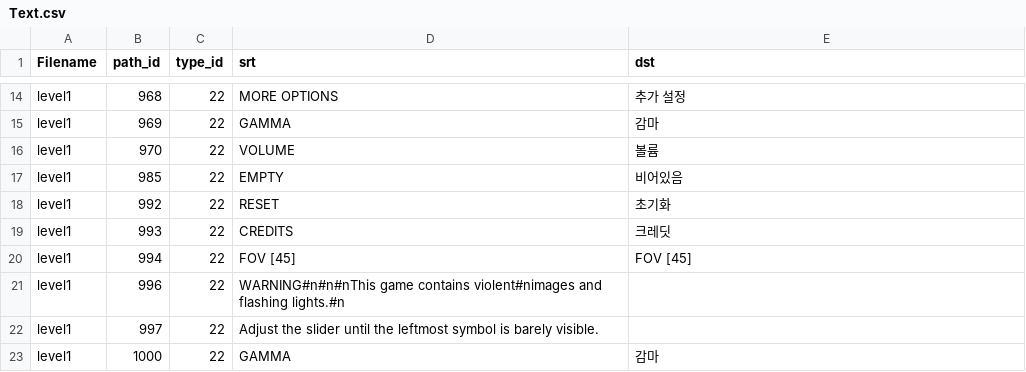
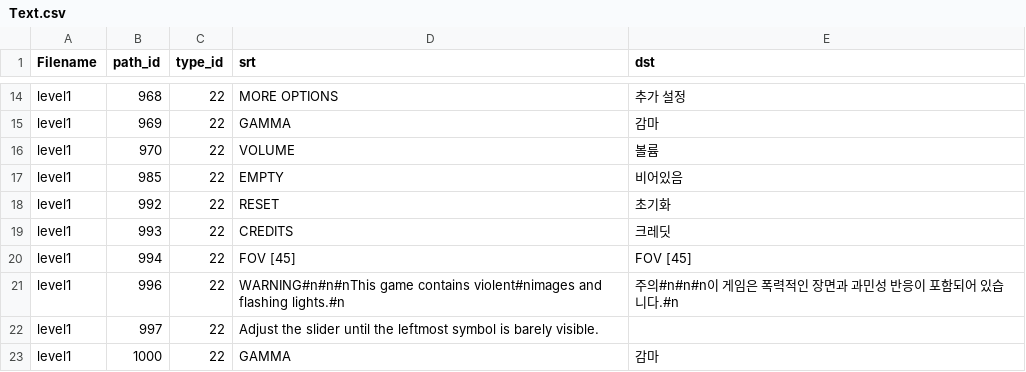
Before and after one commit to WHALE59/Lost_in_Vivo_Korean_Patch, a CSV file: Text.csv, drawn as a sheet; only a part is shown, gaps mark what is left out.

Commit message:
변역 추가 - 21

```diff
--- a/Text.csv
+++ b/Text.csv
@@ -20,3 +20,3 @@
 "level1","994","22","FOV [45]","FOV [45]"
-"level1","996","22","WARNING#n#n#nThis game contains violent#nimages and flashing lights.#n",""
+"level1","996","22","WARNING#n#n#nThis game contains violent#nimages and flashing lights.#n","주의#n#n#n이 게임은 폭력적인 장면과 과민성 반응이 포함되어 있습니다.#n"
 "level1","997","22","Adjust the slider until the leftmost symbol is barely visible.",""
```
